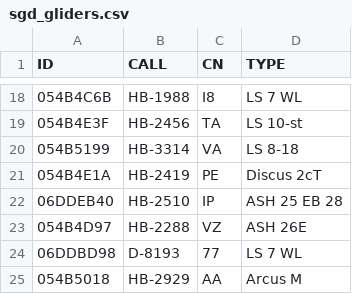
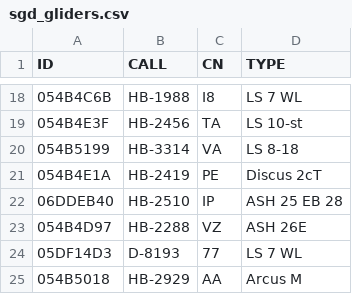
Before and after one commit to BeatScherrer/Segelfluggruppe-Dittingen, a CSV file: OGN/Groups/sgd_gliders.csv, drawn as a sheet; only a part is shown, gaps mark what is left out.

Commit message:
updated 77

```diff
--- a/OGN/Groups/sgd_gliders.csv
+++ b/OGN/Groups/sgd_gliders.csv
@@ -23,3 +23,3 @@ ID,CALL,CN,TYPE
 054B4D97,HB-2288,VZ,ASH 26E
-06DDBD98,D-8193,77,LS 7 WL
+05DF14D3,D-8193,77,LS 7 WL
 054B5018,HB-2929,AA,Arcus M
```
